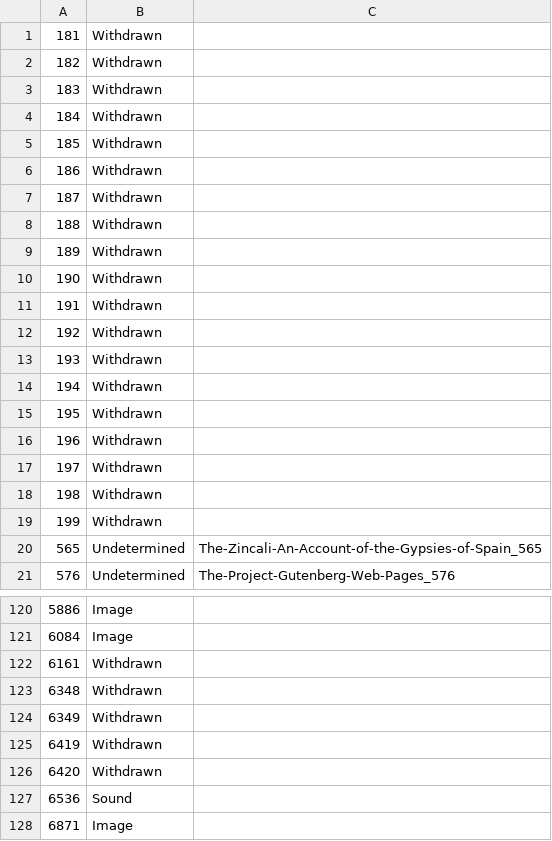
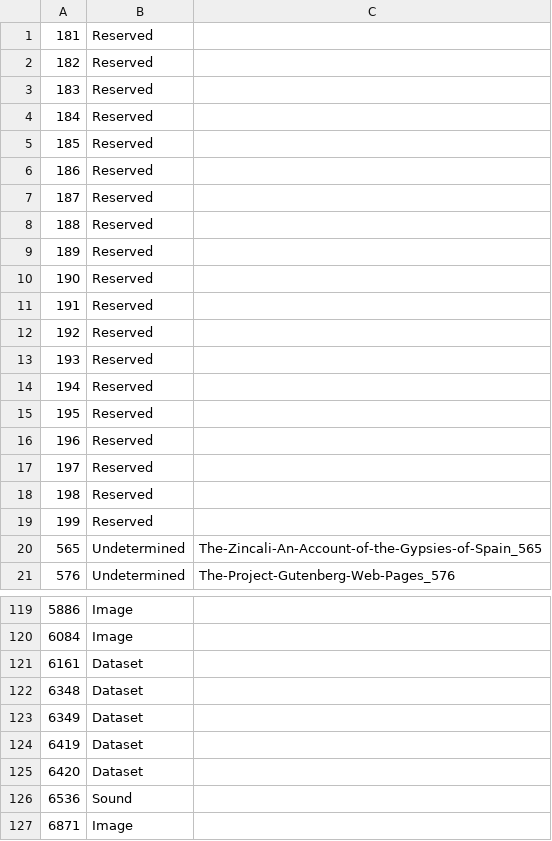
Before and after one commit to gitenberg-dev/gitberg, a TSV file: assets/missing.tsv, drawn as a sheet; only a part is shown, gaps mark what is left out; the diff covers the shown part only.

```diff
--- a/assets/missing.tsv
+++ b/assets/missing.tsv
@@ -1,20 +1,20 @@
-181	Withdrawn
-182	Withdrawn
-183	Withdrawn
-184	Withdrawn
-185	Withdrawn
-186	Withdrawn
-187	Withdrawn
-188	Withdrawn
-189	Withdrawn
-190	Withdrawn
-191	Withdrawn
-192	Withdrawn
-193	Withdrawn
-194	Withdrawn
-195	Withdrawn
-196	Withdrawn
-197	Withdrawn
-198	Withdrawn
-199	Withdrawn
+181	Reserved
+182	Reserved
+183	Reserved
+184	Reserved
+185	Reserved
+186	Reserved
+187	Reserved
+188	Reserved
+189	Reserved
+190	Reserved
+191	Reserved
+192	Reserved
+193	Reserved
+194	Reserved
+195	Reserved
+196	Reserved
+197	Reserved
+198	Reserved
+199	Reserved
 565	Undetermined	The-Zincali-An-Account-of-the-Gypsies-of-Spain_565
@@ -121,7 +120,7 @@
 6084	Image
-6161	Withdrawn
-6348	Withdrawn
-6349	Withdrawn
-6419	Withdrawn
-6420	Withdrawn
+6161	Dataset
+6348	Dataset
+6349	Dataset
+6419	Dataset
+6420	Dataset
 6536	Sound
```
Also changed, not shown: 1 removed row and 58 edited cells elsewhere in this file.
